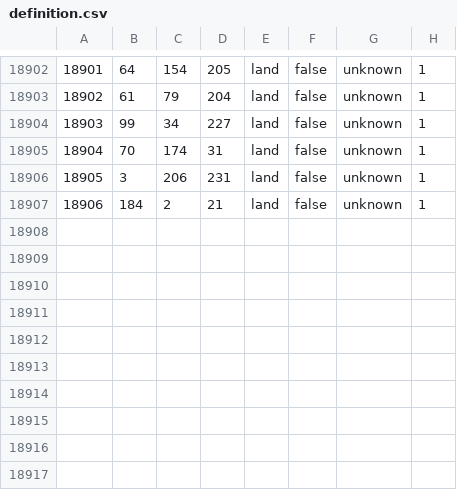
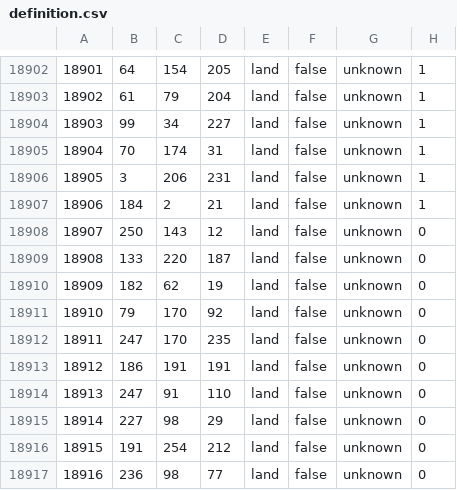
Before and after one commit to Donbass-Flames-Team/DonbassFlames, a CSV file: map/definition.csv, drawn as a sheet; only a part is shown, gaps mark what is left out.

```diff
--- a/map/definition.csv
+++ b/map/definition.csv
@@ -18907 +18907,11 @@
 18906;184;2;21;land;false;unknown;1
+18907;250;143;12;land;false;unknown;0
+18908;133;220;187;land;false;unknown;0
+18909;182;62;19;land;false;unknown;0
+18910;79;170;92;land;false;unknown;0
+18911;247;170;235;land;false;unknown;0
+18912;186;191;191;land;false;unknown;0
+18913;247;91;110;land;false;unknown;0
+18914;227;98;29;land;false;unknown;0
+18915;191;254;212;land;false;unknown;0
+18916;236;98;77;land;false;unknown;0
```
Also changed, not shown: 5 other files.
